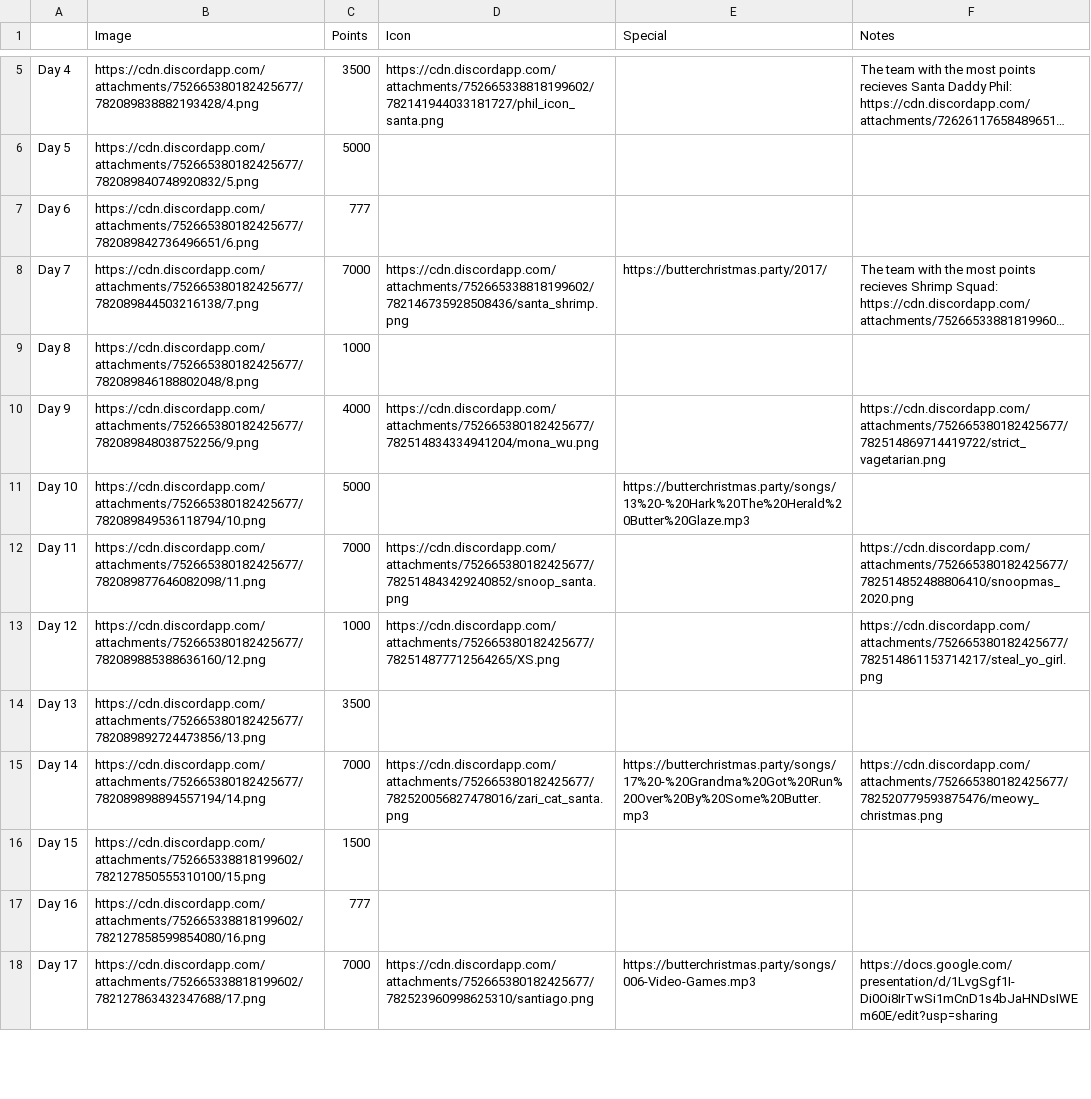
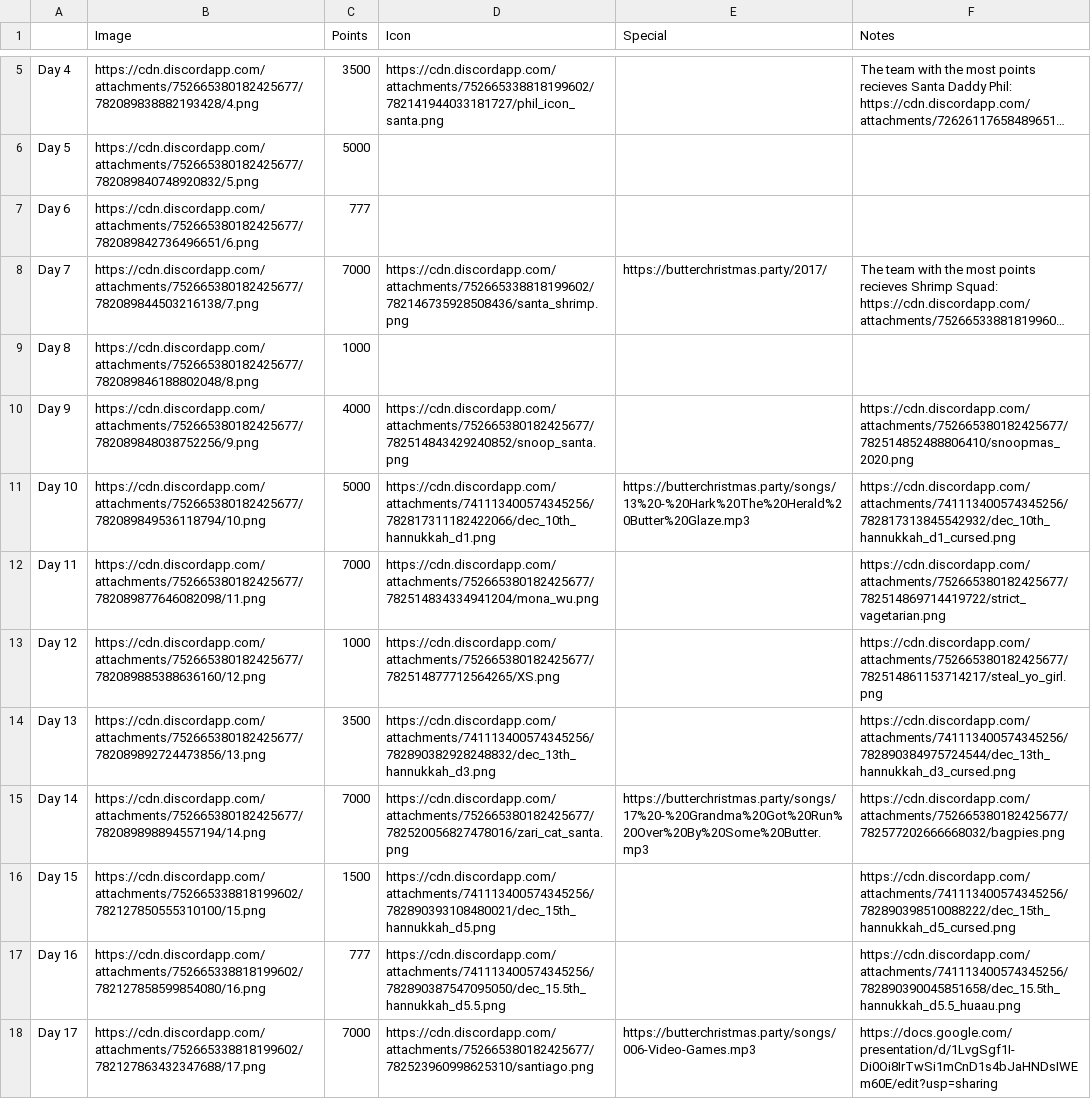
Before and after one commit to badfic/phil-bot-java, a TSV file: src/main/resources/swampmas.tsv, drawn as a sheet; only a part is shown, gaps mark what is left out; long unchanged cells end in …; the diff covers the shown part only; the diff names each change by its address in the sheet, - before the commit and + after, or states it on an @@ line.

Commit message:
update to latest swampmas spreadsheet, fix special prize not showing in advent, fix sam and dean's rank descriptions

```diff
--- a/src/main/resources/swampmas.tsv
+++ b/src/main/resources/swampmas.tsv
-D10 (Icon): https://cdn.discordapp.com/attachments/752665380182425677/782514834334941204/mona_wu.png
+D10 (Icon): https://cdn.discordapp.com/attachments/752665380182425677/782514843429240852/snoop_santa.png
-F10 (Notes): https://cdn.discordapp.com/attachments/752665380182425677/782514869714419722/strict_vagetarian.png
+F10 (Notes): https://cdn.discordapp.com/attachments/752665380182425677/782514852488806410/snoopmas_2020.png
-D11 (Icon): (empty)
+D11 (Icon): https://cdn.discordapp.com/attachments/741113400574345256/782817311182422066/dec_10th_hannukkah_d1.png
-F11 (Notes): (empty)
+F11 (Notes): https://cdn.discordapp.com/attachments/741113400574345256/782817313845542932/dec_10th_hannukkah_d1_cursed.png
-D12 (Icon): https://cdn.discordapp.com/attachments/752665380182425677/782514843429240852/snoop_santa.png
+D12 (Icon): https://cdn.discordapp.com/attachments/752665380182425677/782514834334941204/mona_wu.png
-F12 (Notes): https://cdn.discordapp.com/attachments/752665380182425677/782514852488806410/snoopmas_2020.png
+F12 (Notes): https://cdn.discordapp.com/attachments/752665380182425677/782514869714419722/strict_vagetarian.png
-D14 (Icon): (empty)
+D14 (Icon): https://cdn.discordapp.com/attachments/741113400574345256/782890382928248832/dec_13th_hannukkah_d3.png
-F14 (Notes): (empty)
+F14 (Notes): https://cdn.discordapp.com/attachments/741113400574345256/782890384975724544/dec_13th_hannukkah_d3_cursed.png
-F15 (Notes): https://cdn.discordapp.com/attachments/752665380182425677/782520779593875476/meowy_christmas.png
+F15 (Notes): https://cdn.discordapp.com/attachments/752665380182425677/782577202666668032/bagpies.png
-D16 (Icon): (empty)
+D16 (Icon): https://cdn.discordapp.com/attachments/741113400574345256/782890393108480021/dec_15th_hannukkah_d5.png
-F16 (Notes): (empty)
+F16 (Notes): https://cdn.discordapp.com/attachments/741113400574345256/782890398510088222/dec_15th_hannukkah_d5_cursed.png
-D17 (Icon): (empty)
+D17 (Icon): https://cdn.discordapp.com/attachments/741113400574345256/782890387547095050/dec_15.5th_hannukkah_d5.5.png
-F17 (Notes): (empty)
+F17 (Notes): https://cdn.discordapp.com/attachments/741113400574345256/782890390045851658/dec_15.5th_hannukkah_d5.5_huaau.png
```
Also changed, not shown: 3 edited cells elsewhere in this file, 1 other file.
